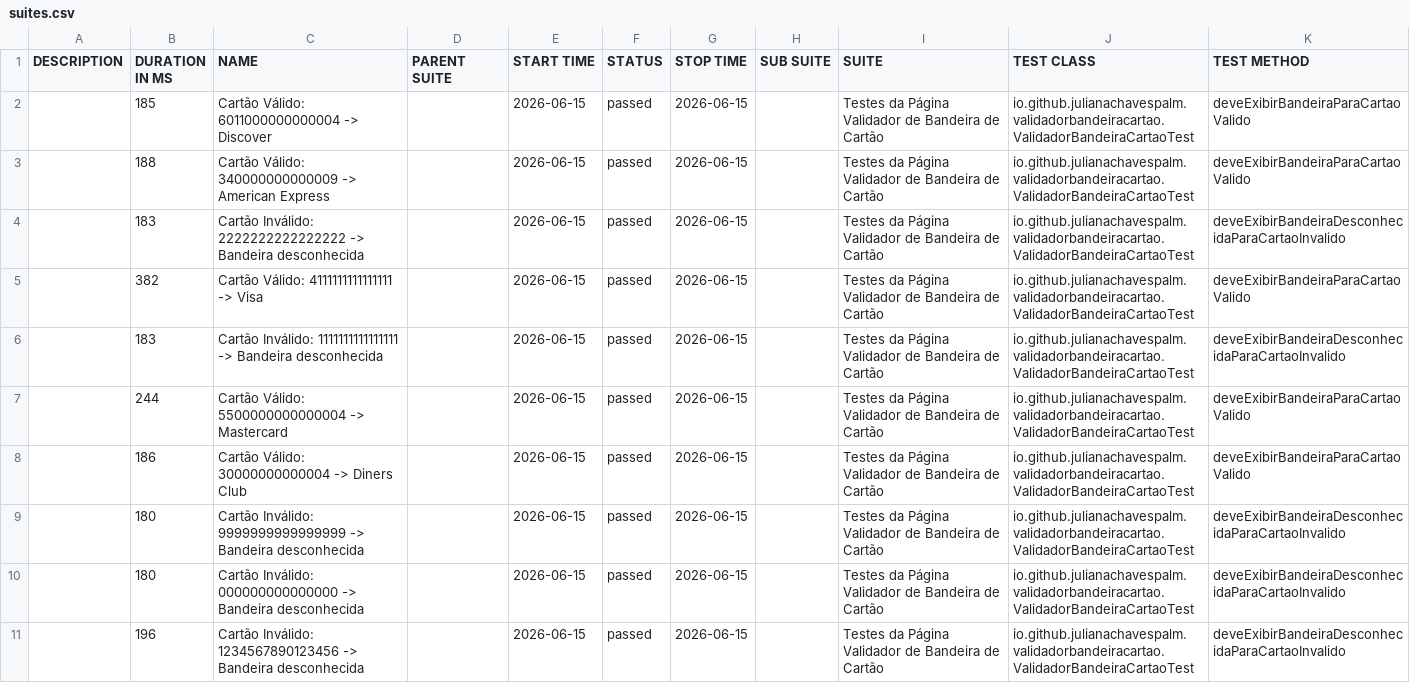
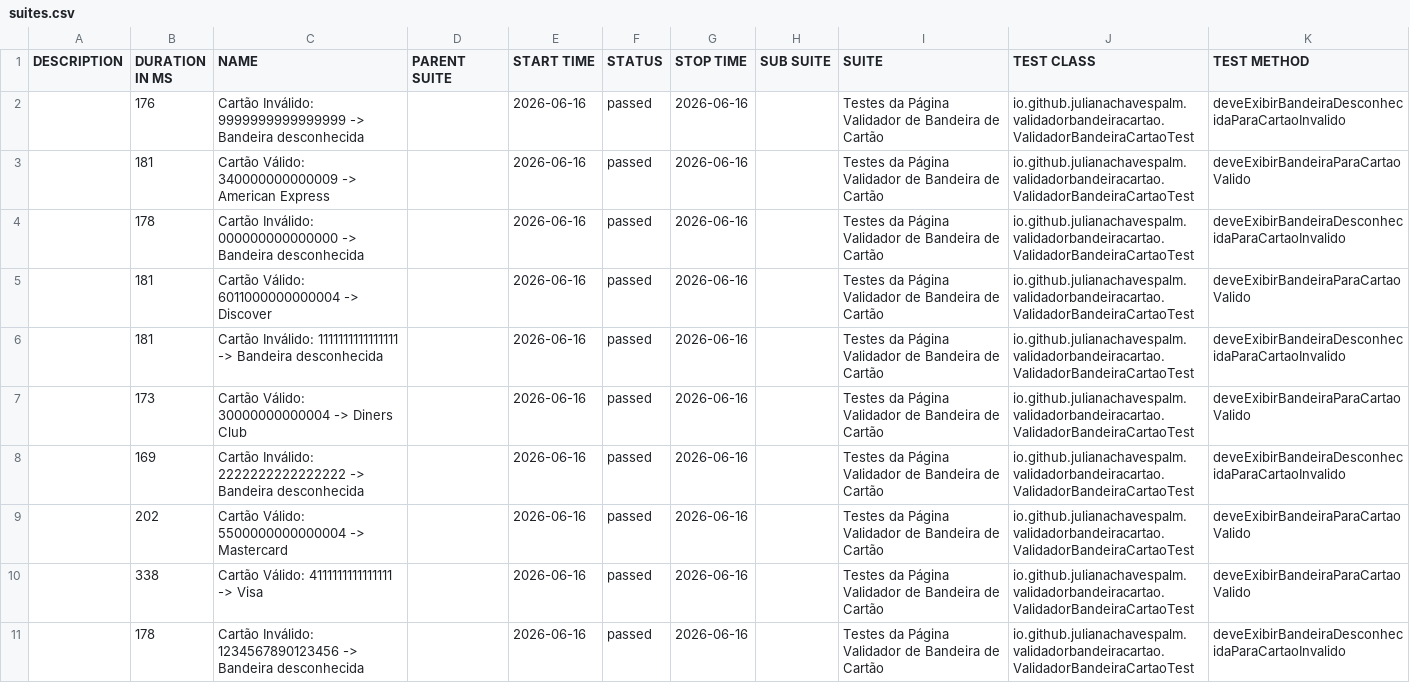
Before and after one commit to julianachavespalm/validadorbandeiracartao, a CSV file: data/suites.csv, drawn as a sheet.

```diff
--- a/data/suites.csv
+++ b/data/suites.csv
@@ -1,11 +1,11 @@
 "DESCRIPTION","DURATION IN MS","NAME","PARENT SUITE","START TIME","STATUS","STOP TIME","SUB SUITE","SUITE","TEST CLASS","TEST METHOD"
-"","185","Cartão Válido: 6011000000000004 -> Discover","","2026-06-15","passed","2026-06-15","","Testes da Página Validador de Bandeira de Cartão","io.github.julianachavespalm.validadorbandeiracartao.ValidadorBandeiraCartaoTest","deveExibirBandeiraParaCartaoValido"
-"","188","Cartão Válido: 340000000000009 -> American Express","","2026-06-15","passed","2026-06-15","","Testes da Página Validador de Bandeira de Cartão","io.github.julianachavespalm.validadorbandeiracartao.ValidadorBandeiraCartaoTest","deveExibirBandeiraParaCartaoValido"
-"","183","Cartão Inválido: 2222222222222222 -> Bandeira desconhecida","","2026-06-15","passed","2026-06-15","","Testes da Página Validador de Bandeira de Cartão","io.github.julianachavespalm.validadorbandeiracartao.ValidadorBandeiraCartaoTest","deveExibirBandeiraDesconhecidaParaCartaoInvalido"
-"","382","Cartão Válido: 4111111111111111 -> Visa","","2026-06-15","passed","2026-06-15","","Testes da Página Validador de Bandeira de Cartão","io.github.julianachavespalm.validadorbandeiracartao.ValidadorBandeiraCartaoTest","deveExibirBandeiraParaCartaoValido"
-"","183","Cartão Inválido: 1111111111111111 -> Bandeira desconhecida","","2026-06-15","passed","2026-06-15","","Testes da Página Validador de Bandeira de Cartão","io.github.julianachavespalm.validadorbandeiracartao.ValidadorBandeiraCartaoTest","deveExibirBandeiraDesconhecidaParaCartaoInvalido"
-"","244","Cartão Válido: 5500000000000004 -> Mastercard","","2026-06-15","passed","2026-06-15","","Testes da Página Validador de Bandeira de Cartão","io.github.julianachavespalm.validadorbandeiracartao.ValidadorBandeiraCartaoTest","deveExibirBandeiraParaCartaoValido"
-"","186","Cartão Válido: 30000000000004 -> Diners Club","","2026-06-15","passed","2026-06-15","","Testes da Página Validador de Bandeira de Cartão","io.github.julianachavespalm.validadorbandeiracartao.ValidadorBandeiraCartaoTest","deveExibirBandeiraParaCartaoValido"
-"","180","Cartão Inválido: 9999999999999999 -> Bandeira desconhecida","","2026-06-15","passed","2026-06-15","","Testes da Página Validador de Bandeira de Cartão","io.github.julianachavespalm.validadorbandeiracartao.ValidadorBandeiraCartaoTest","deveExibirBandeiraDesconhecidaParaCartaoInvalido"
-"","180","Cartão Inválido: 000000000000000 -> Bandeira desconhecida","","2026-06-15","passed","2026-06-15","","Testes da Página Validador de Bandeira de Cartão","io.github.julianachavespalm.validadorbandeiracartao.ValidadorBandeiraCartaoTest","deveExibirBandeiraDesconhecidaParaCartaoInvalido"
-"","196","Cartão Inválido: 1234567890123456 -> Bandeira desconhecida","","2026-06-15","passed","2026-06-15","","Testes da Página Validador de Bandeira de Cartão","io.github.julianachavespalm.validadorbandeiracartao.ValidadorBandeiraCartaoTest","deveExibirBandeiraDesconhecidaParaCartaoInvalido"
+"","176","Cartão Inválido: 9999999999999999 -> Bandeira desconhecida","","2026-06-16","passed","2026-06-16","","Testes da Página Validador de Bandeira de Cartão","io.github.julianachavespalm.validadorbandeiracartao.ValidadorBandeiraCartaoTest","deveExibirBandeiraDesconhecidaParaCartaoInvalido"
+"","181","Cartão Válido: 340000000000009 -> American Express","","2026-06-16","passed","2026-06-16","","Testes da Página Validador de Bandeira de Cartão","io.github.julianachavespalm.validadorbandeiracartao.ValidadorBandeiraCartaoTest","deveExibirBandeiraParaCartaoValido"
+"","178","Cartão Inválido: 000000000000000 -> Bandeira desconhecida","","2026-06-16","passed","2026-06-16","","Testes da Página Validador de Bandeira de Cartão","io.github.julianachavespalm.validadorbandeiracartao.ValidadorBandeiraCartaoTest","deveExibirBandeiraDesconhecidaParaCartaoInvalido"
+"","181","Cartão Válido: 6011000000000004 -> Discover","","2026-06-16","passed","2026-06-16","","Testes da Página Validador de Bandeira de Cartão","io.github.julianachavespalm.validadorbandeiracartao.ValidadorBandeiraCartaoTest","deveExibirBandeiraParaCartaoValido"
+"","181","Cartão Inválido: 1111111111111111 -> Bandeira desconhecida","","2026-06-16","passed","2026-06-16","","Testes da Página Validador de Bandeira de Cartão","io.github.julianachavespalm.validadorbandeiracartao.ValidadorBandeiraCartaoTest","deveExibirBandeiraDesconhecidaParaCartaoInvalido"
+"","173","Cartão Válido: 30000000000004 -> Diners Club","","2026-06-16","passed","2026-06-16","","Testes da Página Validador de Bandeira de Cartão","io.github.julianachavespalm.validadorbandeiracartao.ValidadorBandeiraCartaoTest","deveExibirBandeiraParaCartaoValido"
+"","169","Cartão Inválido: 2222222222222222 -> Bandeira desconhecida","","2026-06-16","passed","2026-06-16","","Testes da Página Validador de Bandeira de Cartão","io.github.julianachavespalm.validadorbandeiracartao.ValidadorBandeiraCartaoTest","deveExibirBandeiraDesconhecidaParaCartaoInvalido"
+"","202","Cartão Válido: 5500000000000004 -> Mastercard","","2026-06-16","passed","2026-06-16","","Testes da Página Validador de Bandeira de Cartão","io.github.julianachavespalm.validadorbandeiracartao.ValidadorBandeiraCartaoTest","deveExibirBandeiraParaCartaoValido"
+"","338","Cartão Válido: 4111111111111111 -> Visa","","2026-06-16","passed","2026-06-16","","Testes da Página Validador de Bandeira de Cartão","io.github.julianachavespalm.validadorbandeiracartao.ValidadorBandeiraCartaoTest","deveExibirBandeiraParaCartaoValido"
+"","178","Cartão Inválido: 1234567890123456 -> Bandeira desconhecida","","2026-06-16","passed","2026-06-16","","Testes da Página Validador de Bandeira de Cartão","io.github.julianachavespalm.validadorbandeiracartao.ValidadorBandeiraCartaoTest","deveExibirBandeiraDesconhecidaParaCartaoInvalido"
```
Also changed, not shown: 41 other files.
